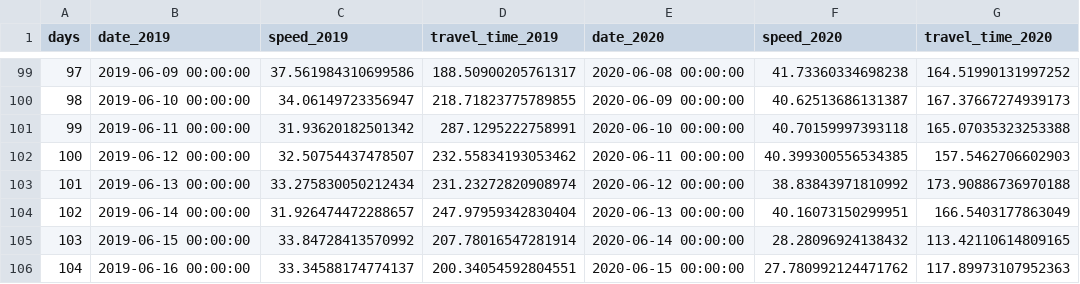
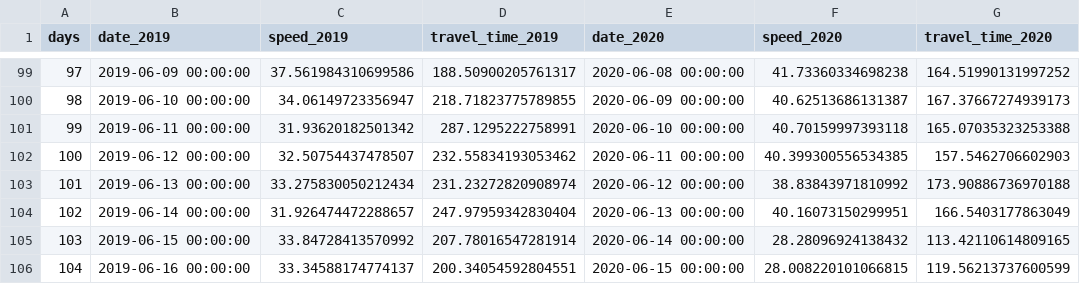
Before and after one commit to hkanezashi/GVTest, a CSV file: docs/data/traffic_NYC.csv, drawn as a sheet; only a part is shown, gaps mark what is left out.

Commit message:
Update data files

```diff
--- a/docs/data/traffic_NYC.csv
+++ b/docs/data/traffic_NYC.csv
@@ -105,2 +105,2 @@ days,date_2019,speed_2019,travel_time_2019,date_2020,speed_2020,travel_time_2020
 103,2019-06-15 00:00:00,33.84728413570992,207.78016547281914,2020-06-14 00:00:00,28.28096924138432,113.42110614809165
-104,2019-06-16 00:00:00,33.34588174774137,200.34054592804551,2020-06-15 00:00:00,27.780992124471762,117.89973107952363
+104,2019-06-16 00:00:00,33.34588174774137,200.34054592804551,2020-06-15 00:00:00,28.008220101066815,119.56213737600599
```
